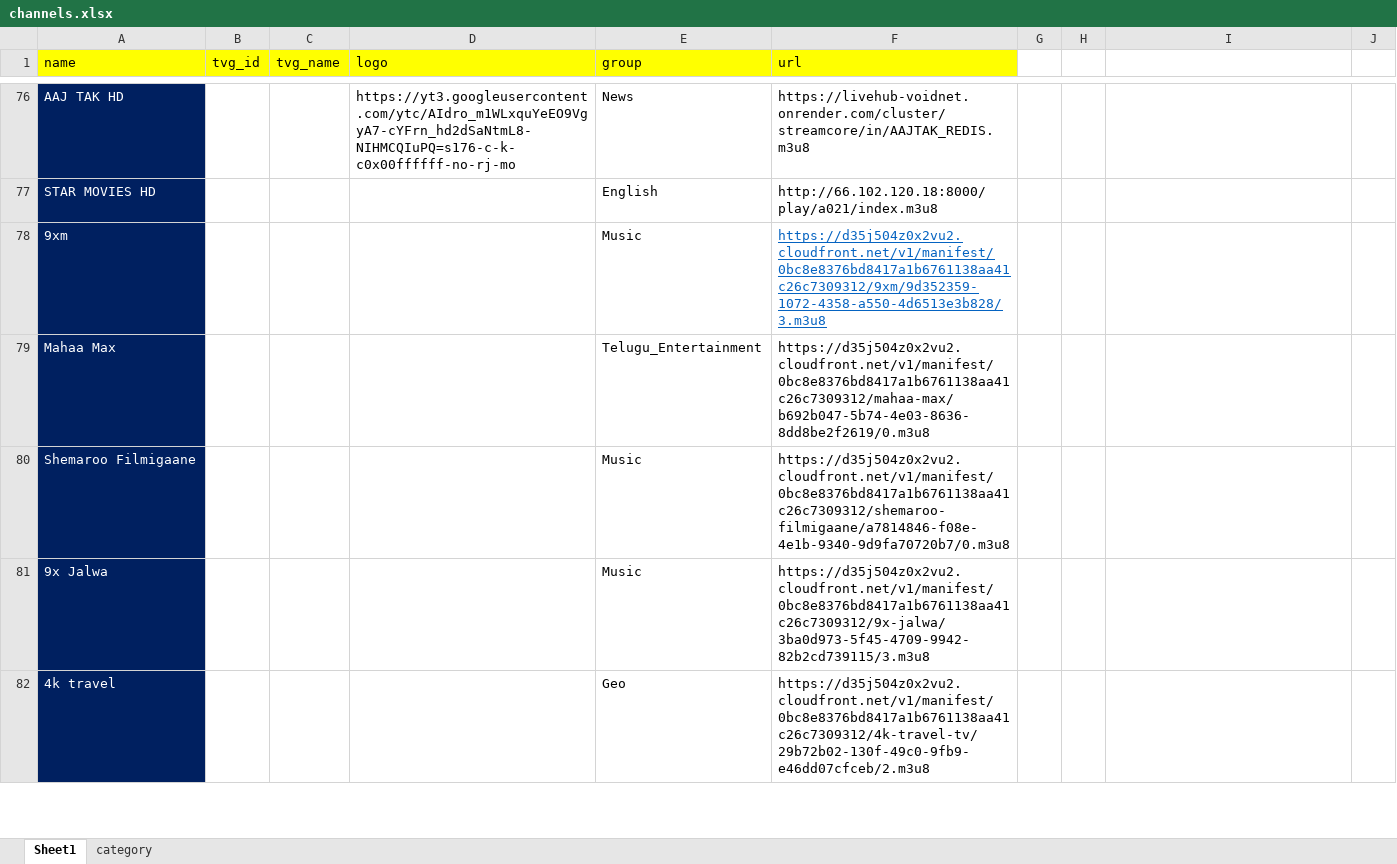
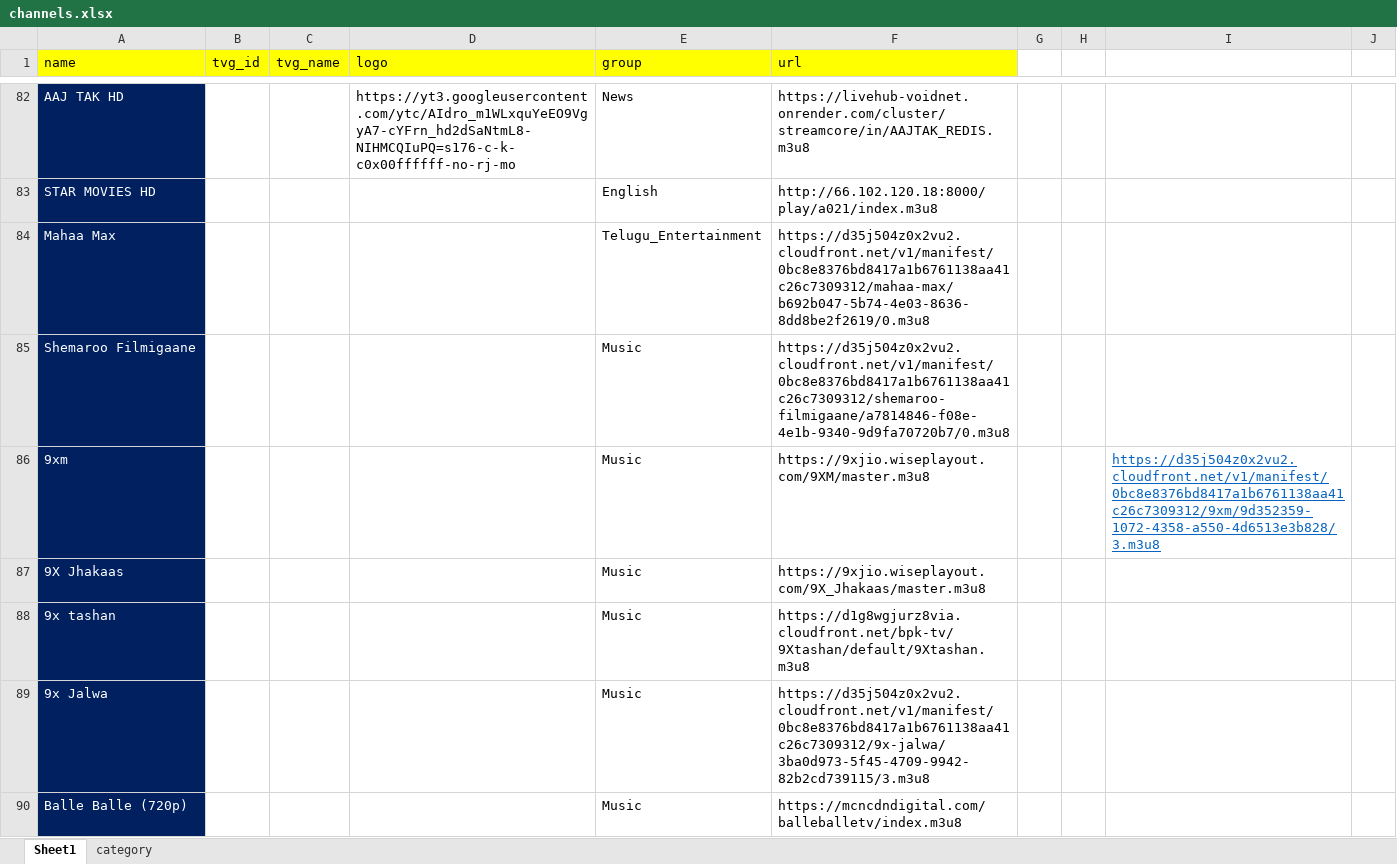
Before and after one commit to byte10101010/iptv_my, an Excel workbook: channels.xlsx, sheet Sheet1, drawn as a sheet; only a part is shown, gaps mark what is left out; the shorter side is filled out with more unchanged rows; values as stored, in another font and other column widths than the file's, no borders; removed rows and columns are numbered as before the commit, all else as after; the diff covers the shown part only; the diff names each change by its address in the sheet, - before the commit and + after, or states it on an @@ line.

```diff
--- a/channels.xlsx (sheet Sheet1)
+++ b/channels.xlsx (sheet Sheet1)
-row 78: 9xm |  |  |  | Music | https://d35j504z0x2vu2.cloudfront.net/v1/manifest/0bc8e8376bd8417a1b6761138aa41c26c7309312/9xm/9d352359-1072-4358-a550-4d6513e3b828/3.m3u8
+row 86: 9xm |  |  |  | Music | https://9xjio.wiseplayout.com/9XM/master.m3u8 |  |  | https://d35j504z0x2vu2.cloudfront.net/v1/manifest/0bc8e8376bd8417a1b6761138aa41c26c7309312/9xm/9d352359-1072-4358-a550-4d6513e3b828/3.m3u8
+row 87: 9X Jhakaas |  |  |  | Music | https://9xjio.wiseplayout.com/9X_Jhakaas/master.m3u8
+row 88: 9x tashan |  |  |  | Music | https://d1g8wgjurz8via.cloudfront.net/bpk-tv/9Xtashan/default/9Xtashan.m3u8
+row 90: Balle Balle (720p) |  |  |  | Music | https://mcncdndigital.com/balleballetv/index.m3u8
```
Also changed, not shown: 9 added rows, 6 edited cells and cell formats elsewhere in this sheet, 1 other file.
